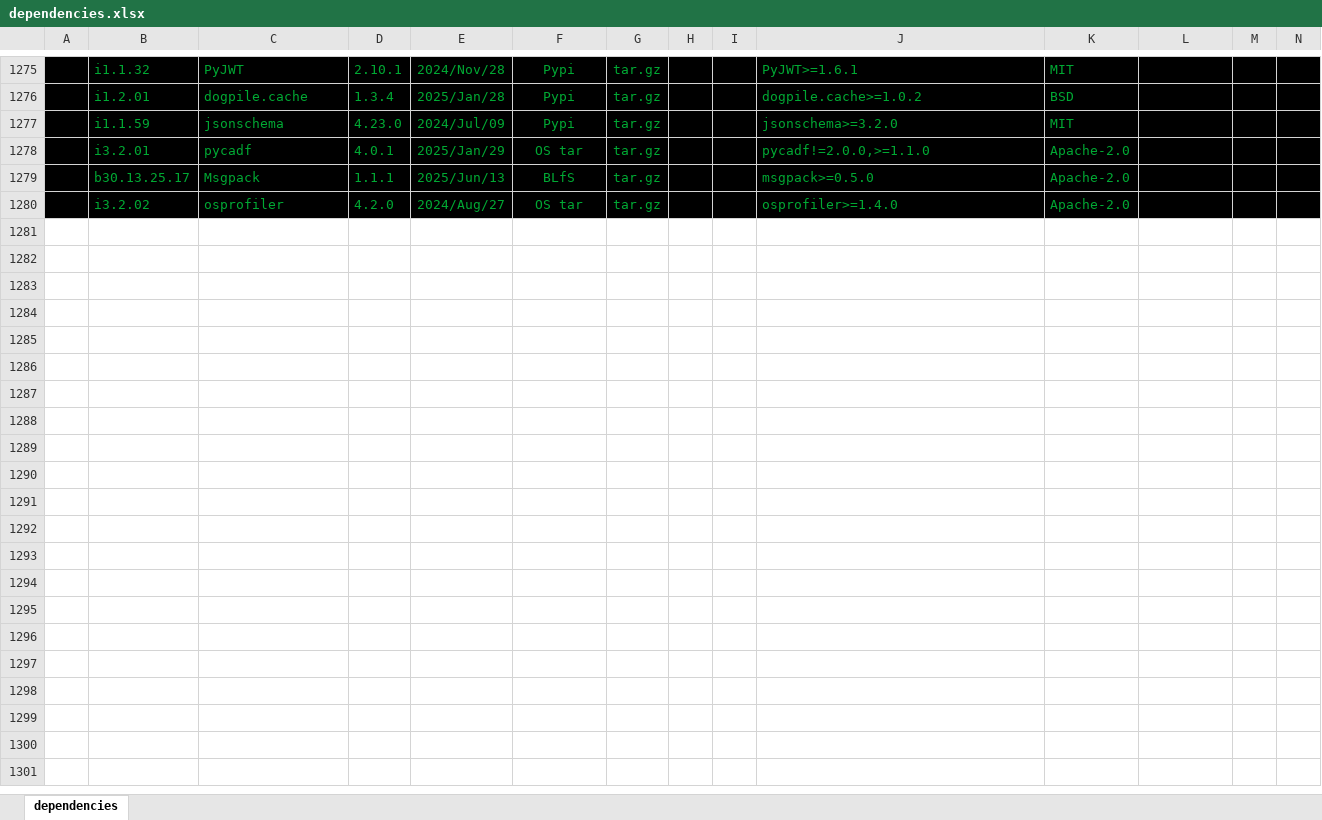
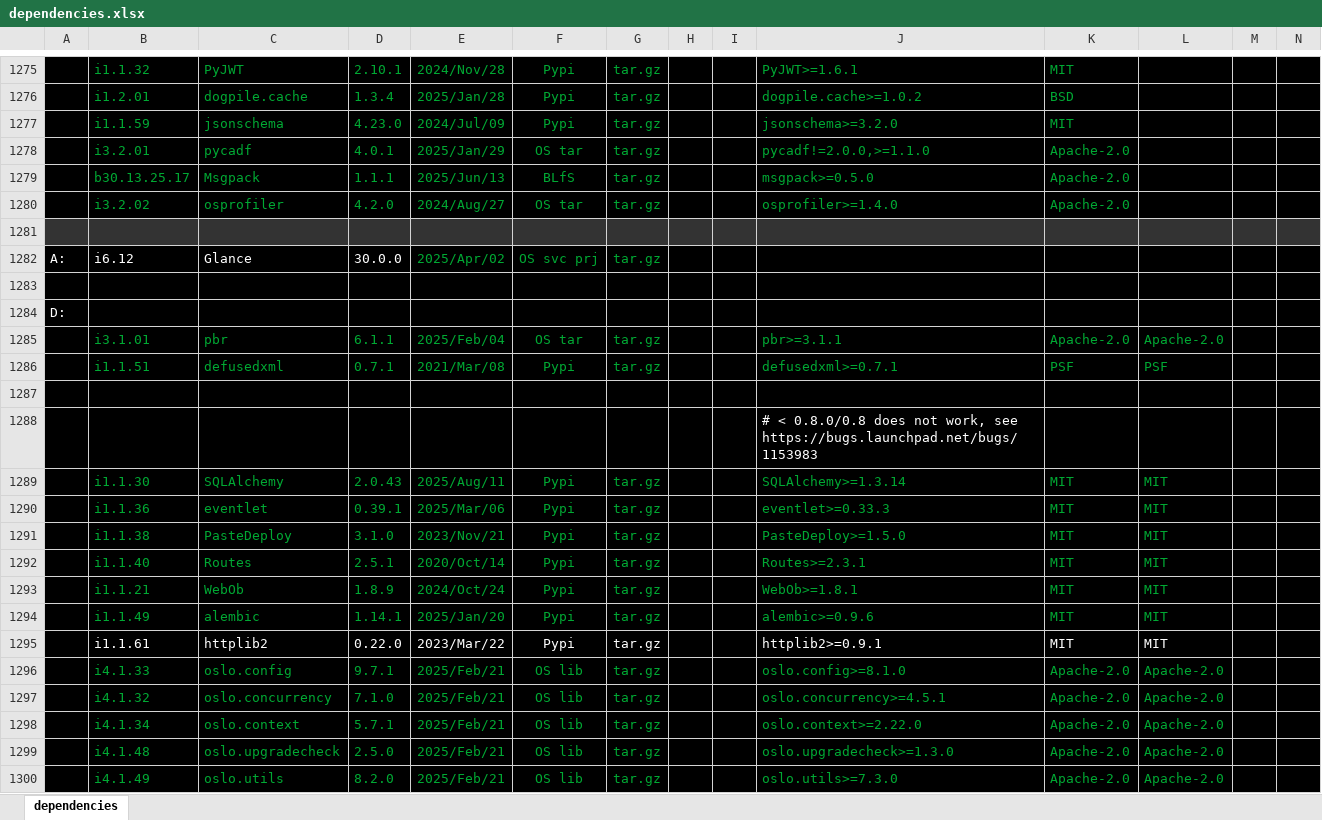
Before and after one commit to sevilla-larry/OpenStack-scripts, an Excel workbook: 25.1.Epoxy/dependencies.xlsx, sheet dependencies, drawn as a sheet; only a part is shown, gaps mark what is left out; values as stored, in another font and other column widths than the file's, no borders; rows hold the shown columns only; the diff covers the shown part only; the diff names each change by its address in the sheet, - before the commit and + after, or states it on an @@ line.

Commit message:
update documentations for i6.12 Glance

```diff
--- a/25.1.Epoxy/dependencies.xlsx (sheet dependencies)
+++ b/25.1.Epoxy/dependencies.xlsx (sheet dependencies)
+row 1281: (empty)
+row 1282: A: | i6.12 | Glance | 30.0.0 | 2025/Apr/02 | OS svc prj | tar.gz
+row 1283: (empty)
+row 1284: D:
+row 1285:  | i3.1.01 | pbr | 6.1.1 | 2025/Feb/04 | OS tar | tar.gz |  |  | pbr>=3.1.1 | Apache-2.0 | Apache-2.0
+row 1286:  | i1.1.51 | defusedxml | 0.7.1 | 2021/Mar/08 | Pypi | tar.gz |  |  | defusedxml>=0.7.1 | PSF | PSF
+row 1287: (empty)
+row 1288:  |  |  |  |  |  |  |  |  | # < 0.8.0/0.8 does not work, see https://bugs.launchpad.net/bugs/1153983
+row 1289:  | i1.1.30 | SQLAlchemy | 2.0.43 | 2025/Aug/11 | Pypi | tar.gz |  |  | SQLAlchemy>=1.3.14 | MIT | MIT
+row 1290:  | i1.1.36 | eventlet | 0.39.1 | 2025/Mar/06 | Pypi | tar.gz |  |  | eventlet>=0.33.3 | MIT | MIT
+row 1291:  | i1.1.38 | PasteDeploy | 3.1.0 | 2023/Nov/21 | Pypi | tar.gz |  |  | PasteDeploy>=1.5.0 | MIT | MIT
+row 1292:  | i1.1.40 | Routes | 2.5.1 | 2020/Oct/14 | Pypi | tar.gz |  |  | Routes>=2.3.1 | MIT | MIT
+row 1293:  | i1.1.21 | WebOb | 1.8.9 | 2024/Oct/24 | Pypi | tar.gz |  |  | WebOb>=1.8.1 | MIT | MIT
+row 1294:  | i1.1.49 | alembic | 1.14.1 | 2025/Jan/20 | Pypi | tar.gz |  |  | alembic>=0.9.6 | MIT | MIT
+row 1295:  | i1.1.61 | httplib2 | 0.22.0 | 2023/Mar/22 | Pypi | tar.gz |  |  | httplib2>=0.9.1 | MIT | MIT
+row 1296:  | i4.1.33 | oslo.config | 9.7.1 | 2025/Feb/21 | OS lib | tar.gz |  |  | oslo.config>=8.1.0 | Apache-2.0 | Apache-2.0
+row 1297:  | i4.1.32 | oslo.concurrency | 7.1.0 | 2025/Feb/21 | OS lib | tar.gz |  |  | oslo.concurrency>=4.5.1 | Apache-2.0 | Apache-2.0
+row 1298:  | i4.1.34 | oslo.context | 5.7.1 | 2025/Feb/21 | OS lib | tar.gz |  |  | oslo.context>=2.22.0 | Apache-2.0 | Apache-2.0
+row 1299:  | i4.1.48 | oslo.upgradecheck | 2.5.0 | 2025/Feb/21 | OS lib | tar.gz |  |  | oslo.upgradecheck>=1.3.0 | Apache-2.0 | Apache-2.0
+row 1300:  | i4.1.49 | oslo.utils | 8.2.0 | 2025/Feb/21 | OS lib | tar.gz |  |  | oslo.utils>=7.3.0 | Apache-2.0 | Apache-2.0
```
Also changed, not shown: 34 added rows, 1 edited cell and cell formats elsewhere in this sheet, 39 other files.
